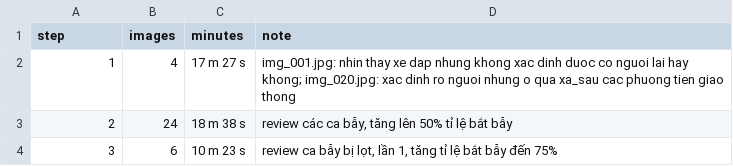
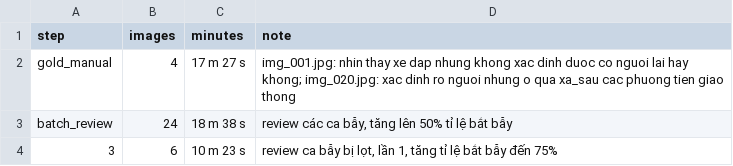
Before and after one commit to AnPhuNguyen/K5-L23-DAY08-2A202603037-NguyenAnPhu-AIPrelabel, a CSV file: submission/time_log.csv, drawn as a sheet.

```diff
--- a/submission/time_log.csv
+++ b/submission/time_log.csv
@@ -1,4 +1,4 @@
 step,images,minutes,note
-1,4, 17 m 27 s,img_001.jpg: nhin thay xe dap nhung khong xac dinh duoc co nguoi lai hay khong; img_020.jpg: xac dinh ro nguoi nhung o qua xa_sau cac phuong tien giao thong
-2,24,18 m 38 s,"review các ca bẫy, tăng lên 50% tỉ lệ bắt bẫy"
+gold_manual,4, 17 m 27 s,img_001.jpg: nhin thay xe dap nhung khong xac dinh duoc co nguoi lai hay khong; img_020.jpg: xac dinh ro nguoi nhung o qua xa_sau cac phuong tien giao thong
+batch_review,24,18 m 38 s,"review các ca bẫy, tăng lên 50% tỉ lệ bắt bẫy"
 3,6,10 m 23 s,"review ca bẫy bị lọt, lần 1, tăng tỉ lệ bắt bẫy đến 75%"
```
Also changed, not shown: 13 other files.
